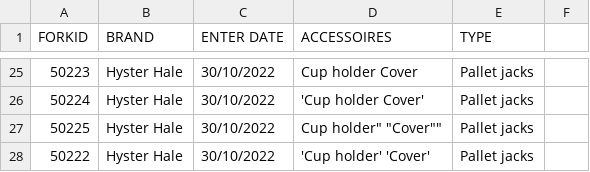
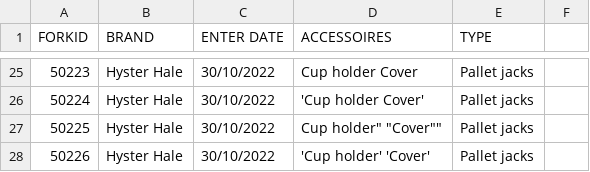
Before and after one commit to icolaes/csv, a CSV file: forklift_choicelist.csv, drawn as a sheet; only a part is shown, gaps mark what is left out.

Commit message:
Update forklift_choicelist.csv

```diff
--- a/forklift_choicelist.csv
+++ b/forklift_choicelist.csv
@@ -27,2 +27,2 @@ FORKID,BRAND,ENTER DATE,ACCESSOIRES,TYPE
 50225,"Hyster Hale",30/10/2022,""Cup holder" "Cover"","Pallet jacks"
-50222,"Hyster Hale",30/10/2022,"'Cup holder' 'Cover'","Pallet jacks"
+50226,"Hyster Hale",30/10/2022,"'Cup holder' 'Cover'","Pallet jacks"
```
